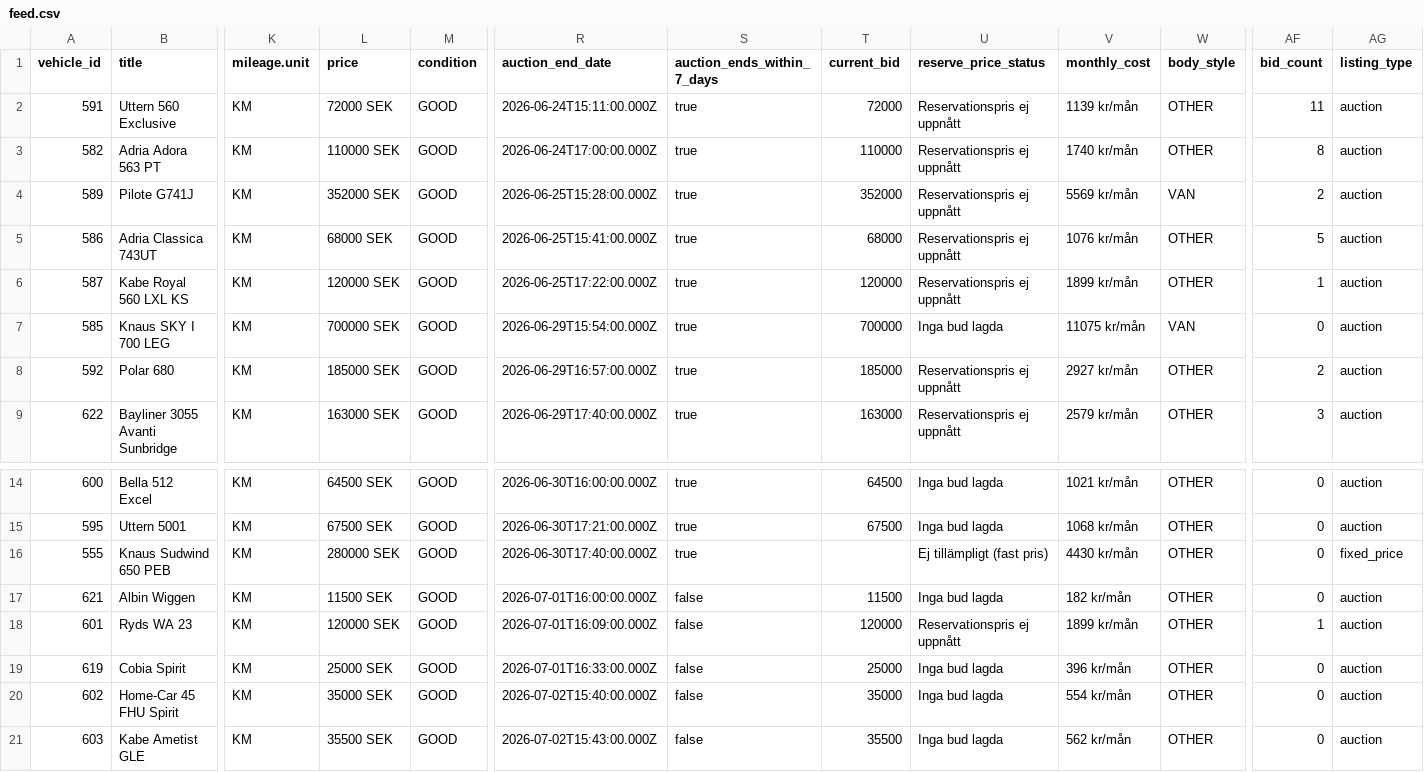
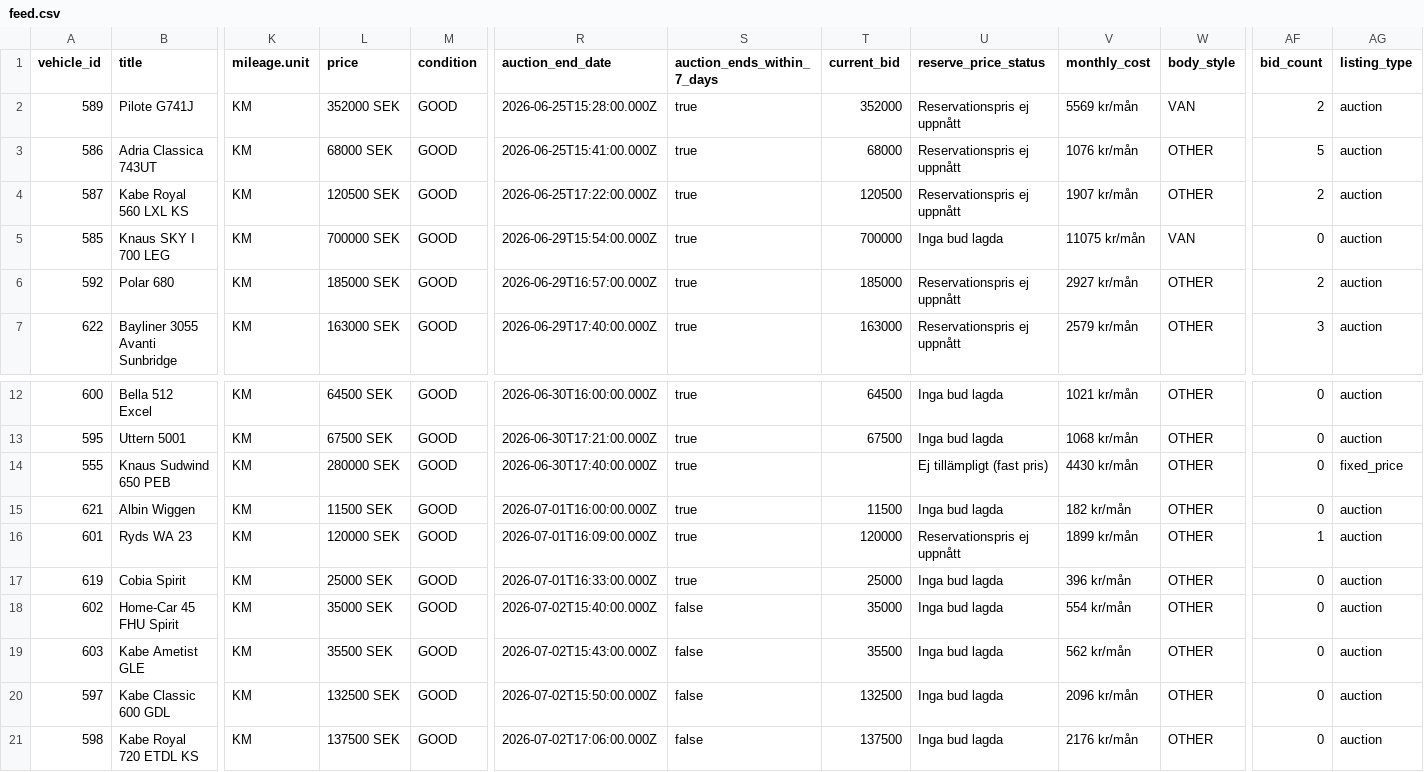
Before and after one commit to Viva-Media/frivio-feed, a CSV file: feed.csv, drawn as a sheet; only a part is shown, gaps mark what is left out; the shorter side is filled out with more unchanged rows; removed rows and columns are numbered as before the commit, all else as after; rows hold the shown columns only; the diff names each change by its address in the sheet, - before the commit and + after, or states it on an @@ line.

Commit message:
Update feed 1a3bcea8802c116cd21b61650a594483b4900f2f

```diff
--- a/feed.csv
+++ b/feed.csv
-row 2: 591 | Uttern 560 Exclusive | KM | 72000 SEK | GOOD | 2026-06-24T15:11:00.000Z | true | 72000 | Reservationspris ej uppnått | 1139 kr/mån | OTHER | 11 | auction
-row 3: 582 | Adria Adora 563 PT | KM | 110000 SEK | GOOD | 2026-06-24T17:00:00.000Z | true | 110000 | Reservationspris ej uppnått | 1740 kr/mån | OTHER | 8 | auction
-L4 (price): 120000 SEK
+L4 (price): 120500 SEK
-T4 (current_bid): 120000
+T4 (current_bid): 120500
-V4 (monthly_cost): 1899 kr/mån
+V4 (monthly_cost): 1907 kr/mån
-AF4 (bid_count): 1
+AF4 (bid_count): 2
-S15:S17 (auction_ends_within_7_days): false
+S15:S17 (auction_ends_within_7_days): true
```
Also changed, not shown: 1 other file.
